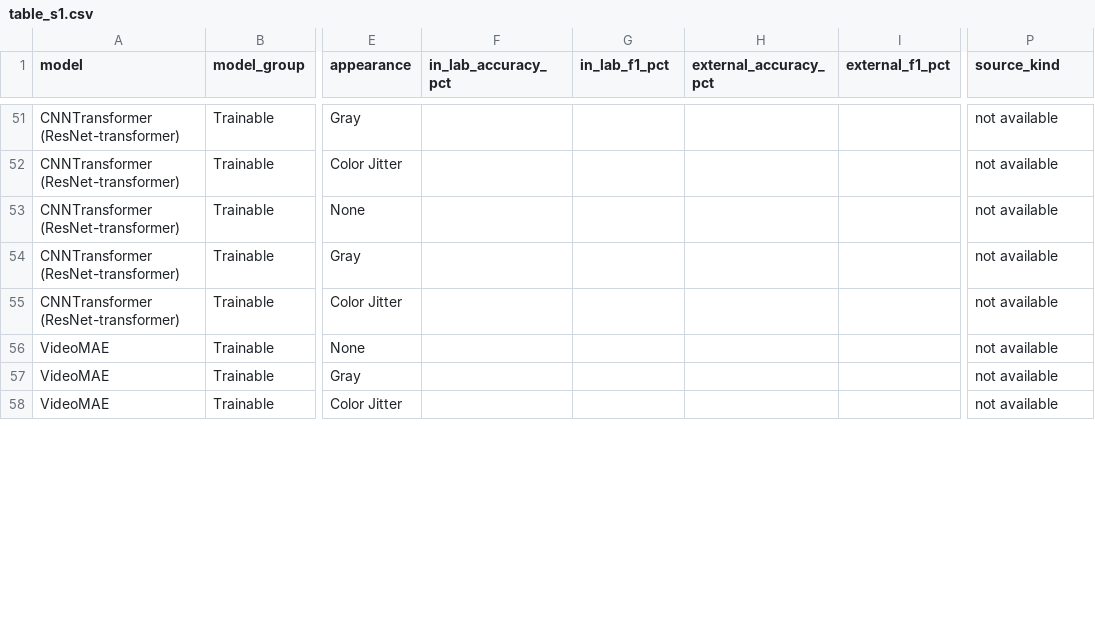
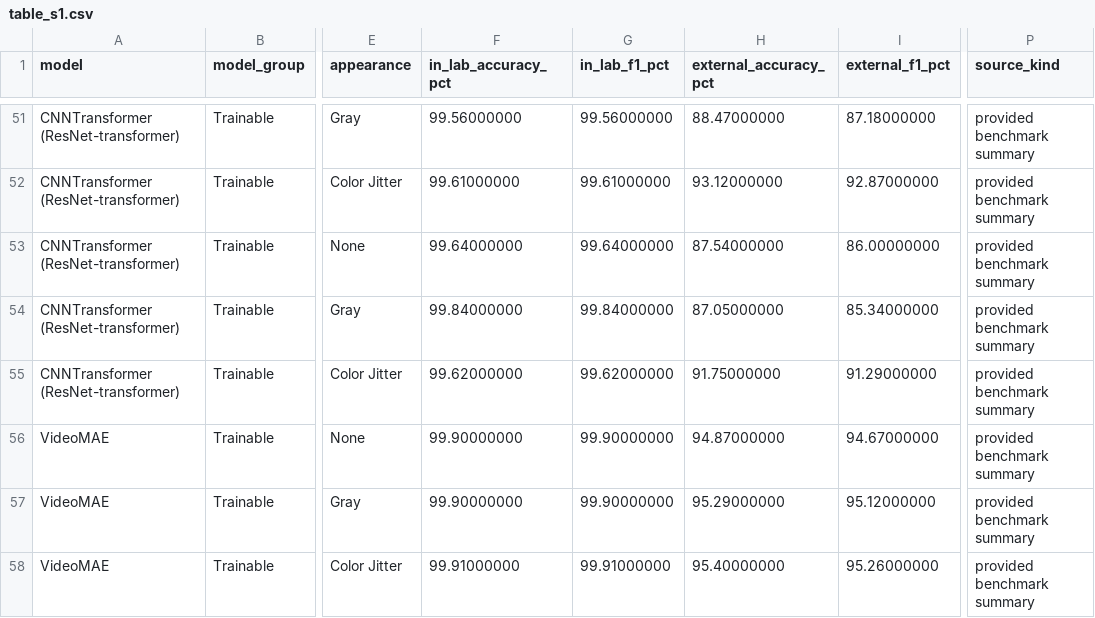
Before and after one commit to Anyupay/scratch-aid-plus-review, a CSV file: supplementary/table_s1.csv, drawn as a sheet; only a part is shown, gaps mark what is left out; the diff covers the shown part only; the diff names each change by its address in the sheet, - before the commit and + after, or states it on an @@ line.

Commit message:
Complete supplementary benchmark results from summary

```diff
--- a/supplementary/table_s1.csv
+++ b/supplementary/table_s1.csv
-F51 (in_lab_accuracy_pct): (empty)
+F51 (in_lab_accuracy_pct): 99.56000000
-G51 (in_lab_f1_pct): (empty)
+G51 (in_lab_f1_pct): 99.56000000
-H51 (external_accuracy_pct): (empty)
+H51 (external_accuracy_pct): 88.47000000
-I51 (external_f1_pct): (empty)
+I51 (external_f1_pct): 87.18000000
-P51:P58 (source_kind): not available
+P51:P58 (source_kind): provided benchmark summary
-F52 (in_lab_accuracy_pct): (empty)
+F52 (in_lab_accuracy_pct): 99.61000000
-G52 (in_lab_f1_pct): (empty)
+G52 (in_lab_f1_pct): 99.61000000
-H52 (external_accuracy_pct): (empty)
+H52 (external_accuracy_pct): 93.12000000
-I52 (external_f1_pct): (empty)
+I52 (external_f1_pct): 92.87000000
-F53 (in_lab_accuracy_pct): (empty)
+F53 (in_lab_accuracy_pct): 99.64000000
-G53 (in_lab_f1_pct): (empty)
+G53 (in_lab_f1_pct): 99.64000000
-H53 (external_accuracy_pct): (empty)
+H53 (external_accuracy_pct): 87.54000000
-I53 (external_f1_pct): (empty)
+I53 (external_f1_pct): 86.00000000
-F54 (in_lab_accuracy_pct): (empty)
+F54 (in_lab_accuracy_pct): 99.84000000
-G54 (in_lab_f1_pct): (empty)
+G54 (in_lab_f1_pct): 99.84000000
-H54 (external_accuracy_pct): (empty)
+H54 (external_accuracy_pct): 87.05000000
-I54 (external_f1_pct): (empty)
+I54 (external_f1_pct): 85.34000000
-F55 (in_lab_accuracy_pct): (empty)
+F55 (in_lab_accuracy_pct): 99.62000000
-G55 (in_lab_f1_pct): (empty)
+G55 (in_lab_f1_pct): 99.62000000
-H55 (external_accuracy_pct): (empty)
+H55 (external_accuracy_pct): 91.75000000
-I55 (external_f1_pct): (empty)
+I55 (external_f1_pct): 91.29000000
-F56:F57 (in_lab_accuracy_pct): (empty)
+F56:F57 (in_lab_accuracy_pct): 99.90000000
-G56:G57 (in_lab_f1_pct): (empty)
+G56:G57 (in_lab_f1_pct): 99.90000000
-H56 (external_accuracy_pct): (empty)
+H56 (external_accuracy_pct): 94.87000000
-I56 (external_f1_pct): (empty)
+I56 (external_f1_pct): 94.67000000
-H57 (external_accuracy_pct): (empty)
+H57 (external_accuracy_pct): 95.29000000
-I57 (external_f1_pct): (empty)
+I57 (external_f1_pct): 95.12000000
-F58 (in_lab_accuracy_pct): (empty)
+F58 (in_lab_accuracy_pct): 99.91000000
-G58 (in_lab_f1_pct): (empty)
+G58 (in_lab_f1_pct): 99.91000000
-H58 (external_accuracy_pct): (empty)
+H58 (external_accuracy_pct): 95.40000000
-I58 (external_f1_pct): (empty)
+I58 (external_f1_pct): 95.26000000
```
Also changed, not shown: 122 edited cells elsewhere in this file, supplementary/table_s1_configuration_means.csv, 3 other files.
